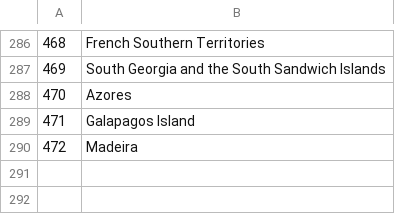
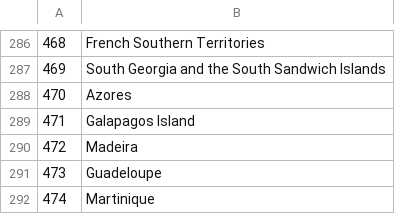
Before and after one commit to bapfeld/vdem-codes, a CSV file: vnames.csv, drawn as a sheet; only a part is shown, gaps mark what is left out.

Commit message:
fix guadeloupe and martinique

```diff
--- a/vnames.csv
+++ b/vnames.csv
@@ -290 +290,3 @@
 472,"Madeira"
+473,"Guadeloupe"
+474,"Martinique"
```
Also changed, not shown: vcode-names.csv, 1 other file.
